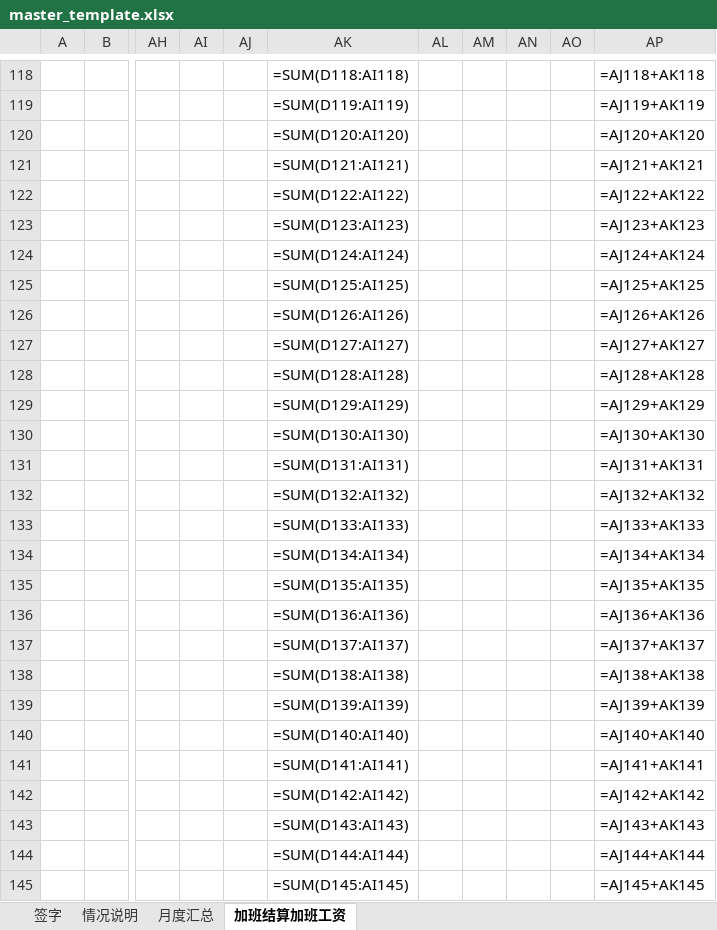
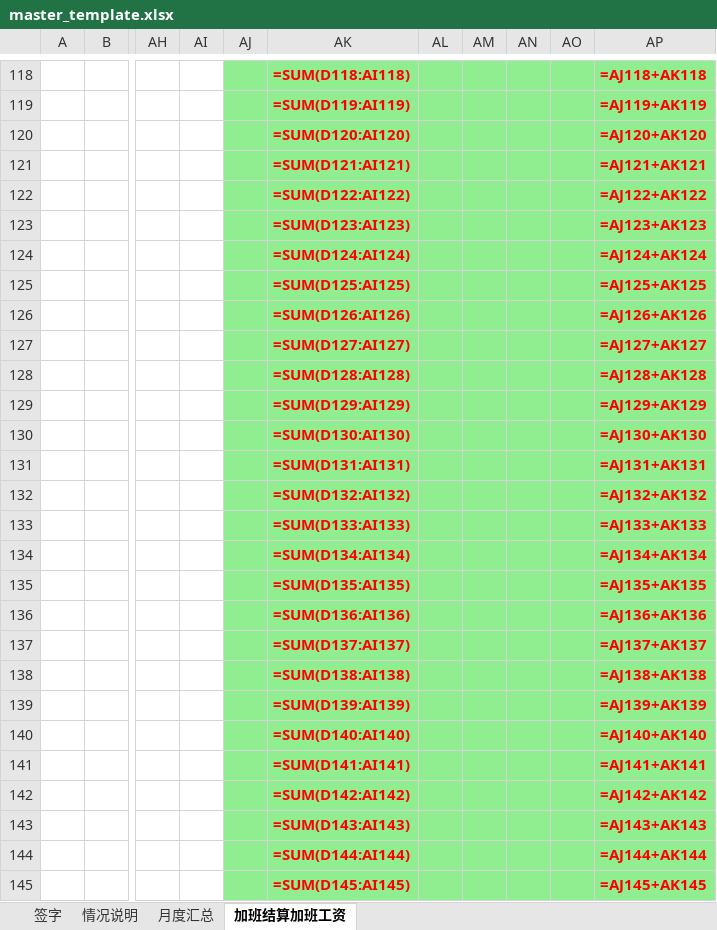
Before and after one commit to emmaecchen-byte/Dingtalk-Excel-Employee-Database, an Excel workbook: backend/templates/master_template.xlsx, sheet 加班结算加班工资, drawn as a sheet; only a part is shown, gaps mark what is left out; values as stored, in another font and other column widths than the file's, no borders; formulas without a stored value are shown as written; the diff covers the shown part only; the diff names each change by its address in the sheet, - before the commit and + after, or states it on an @@ line.

```diff
--- a/backend/templates/master_template.xlsx (sheet 加班结算加班工资)
+++ b/backend/templates/master_template.xlsx (sheet 加班结算加班工资)
-AJ118:AP145 fill: none
+AJ118:AP145 fill: #90EE90
@@ AK118:AK145 bold: off → on, text colour: black → #FF0000 @@
@@ AP118:AP145 bold: off → on, text colour: black → #FF0000 @@
```
Also changed, not shown: 1 added row, 1 removed row, 6 edited cells and cell formats elsewhere in this sheet, sheet 签字, sheet 月度汇总, 19 other files.
